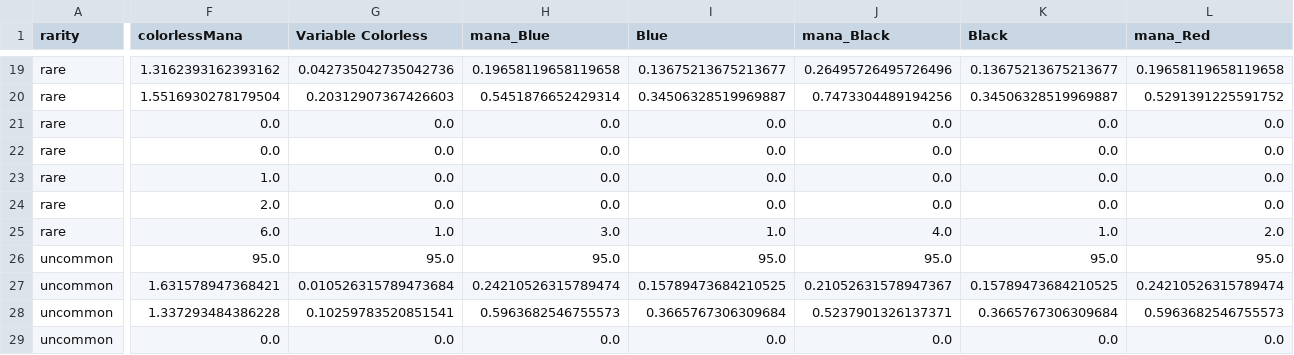
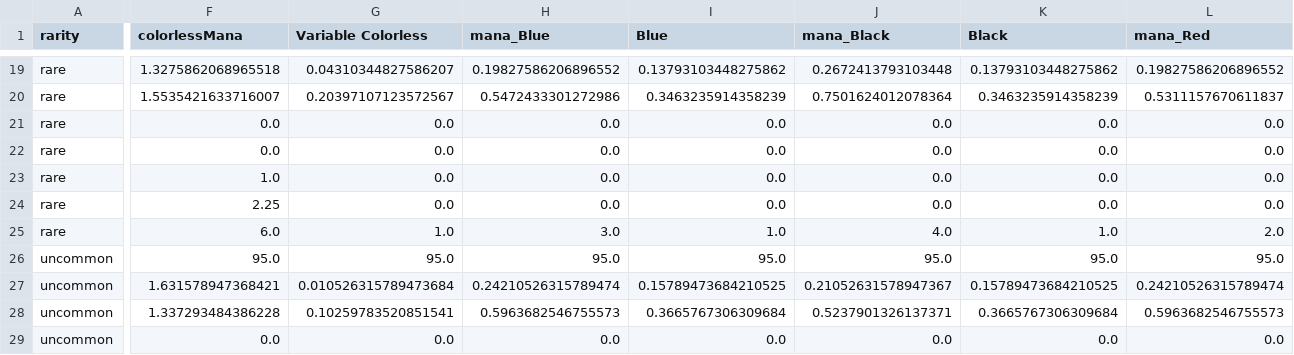
Before and after one commit to nhuber/magickmeans, a CSV file: byRarity.csv, drawn as a sheet; only a part is shown, gaps mark what is left out; the diff covers the shown part only; the diff names each change by its address in the sheet, - before the commit and + after, or states it on an @@ line.

```diff
--- a/byRarity.csv
+++ b/byRarity.csv
-F19 (colorlessMana): 1.3162393162393162
+F19 (colorlessMana): 1.3275862068965518
-G19 (Variable Colorless): 0.042735042735042736
+G19 (Variable Colorless): 0.04310344827586207
-H19 (mana_Blue): 0.19658119658119658
+H19 (mana_Blue): 0.19827586206896552
-I19 (Blue): 0.13675213675213677
+I19 (Blue): 0.13793103448275862
-J19 (mana_Black): 0.26495726495726496
+J19 (mana_Black): 0.2672413793103448
-K19 (Black): 0.13675213675213677
+K19 (Black): 0.13793103448275862
-L19 (mana_Red): 0.19658119658119658
+L19 (mana_Red): 0.19827586206896552
-F20 (colorlessMana): 1.5516930278179504
+F20 (colorlessMana): 1.5535421633716007
-G20 (Variable Colorless): 0.20312907367426603
+G20 (Variable Colorless): 0.20397107123572567
-H20 (mana_Blue): 0.5451876652429314
+H20 (mana_Blue): 0.5472433301272986
-I20 (Blue): 0.34506328519969887
+I20 (Blue): 0.3463235914358239
-J20 (mana_Black): 0.7473304489194256
+J20 (mana_Black): 0.7501624012078364
-K20 (Black): 0.34506328519969887
+K20 (Black): 0.3463235914358239
-L20 (mana_Red): 0.5291391225591752
+L20 (mana_Red): 0.5311157670611837
-F24 (colorlessMana): 2.0
+F24 (colorlessMana): 2.25
```
Also changed, not shown: 2 added rows, 2 removed rows and 59 edited cells elsewhere in this file, byType.csv, colorSummary.csv, 2 other files.
